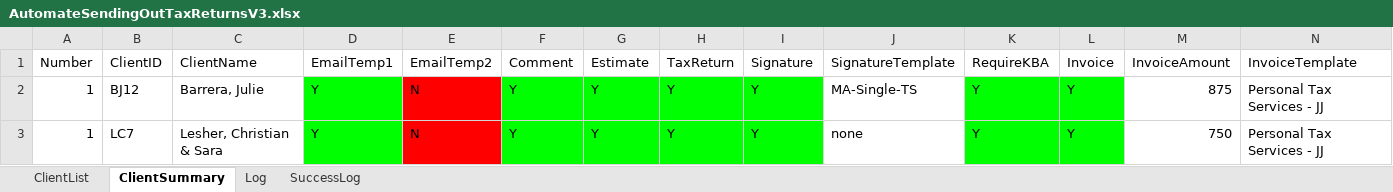
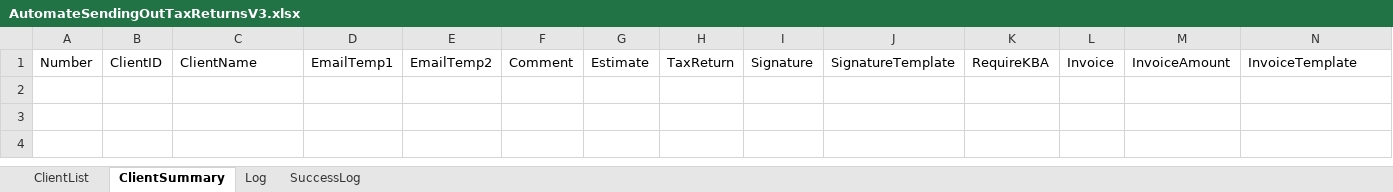
Before and after one commit to BradyWill42/HeadlessBrowser, an Excel workbook: AutomateSendingOutTaxReturnsV3.xlsx, sheet ClientSummary, drawn as a sheet; only a part is shown; values as stored, in another font and other column widths than the file's, no borders; rows hold the shown columns only; the diff names each change by its address in the sheet, - before the commit and + after, or states it on an @@ line.

```diff
--- a/AutomateSendingOutTaxReturnsV3.xlsx (sheet ClientSummary)
+++ b/AutomateSendingOutTaxReturnsV3.xlsx (sheet ClientSummary)
-row 2: 1 | BJ12 | Barrera, Julie | Y | N | Y | Y | Y | Y | MA-Single-TS | Y | Y | 875 | Personal Tax Services - JJ
-row 3: 1 | LC7 | Lesher, Christian & Sara | Y | N | Y | Y | Y | Y | none | Y | Y | 750 | Personal Tax Services - JJ
```
Also changed, not shown: sheet Log, sheet SuccessLog.
